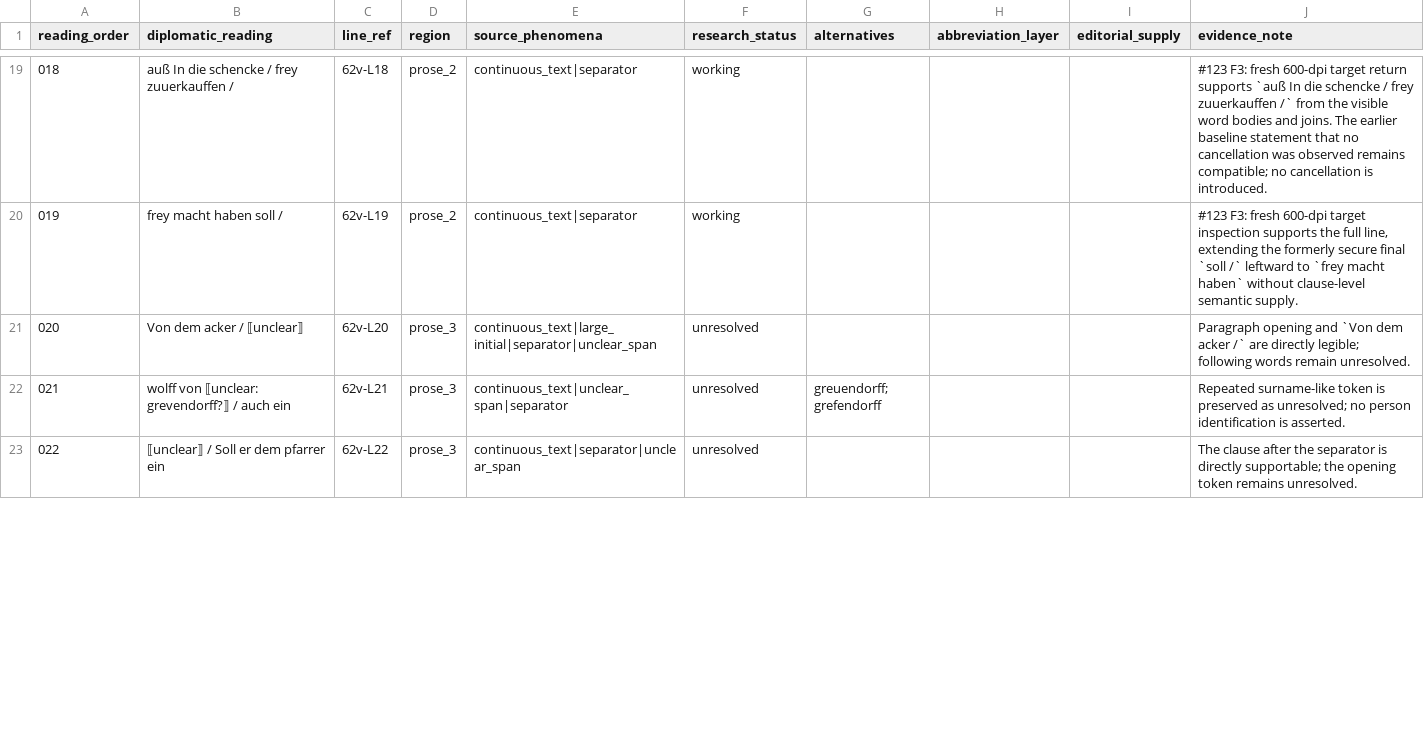
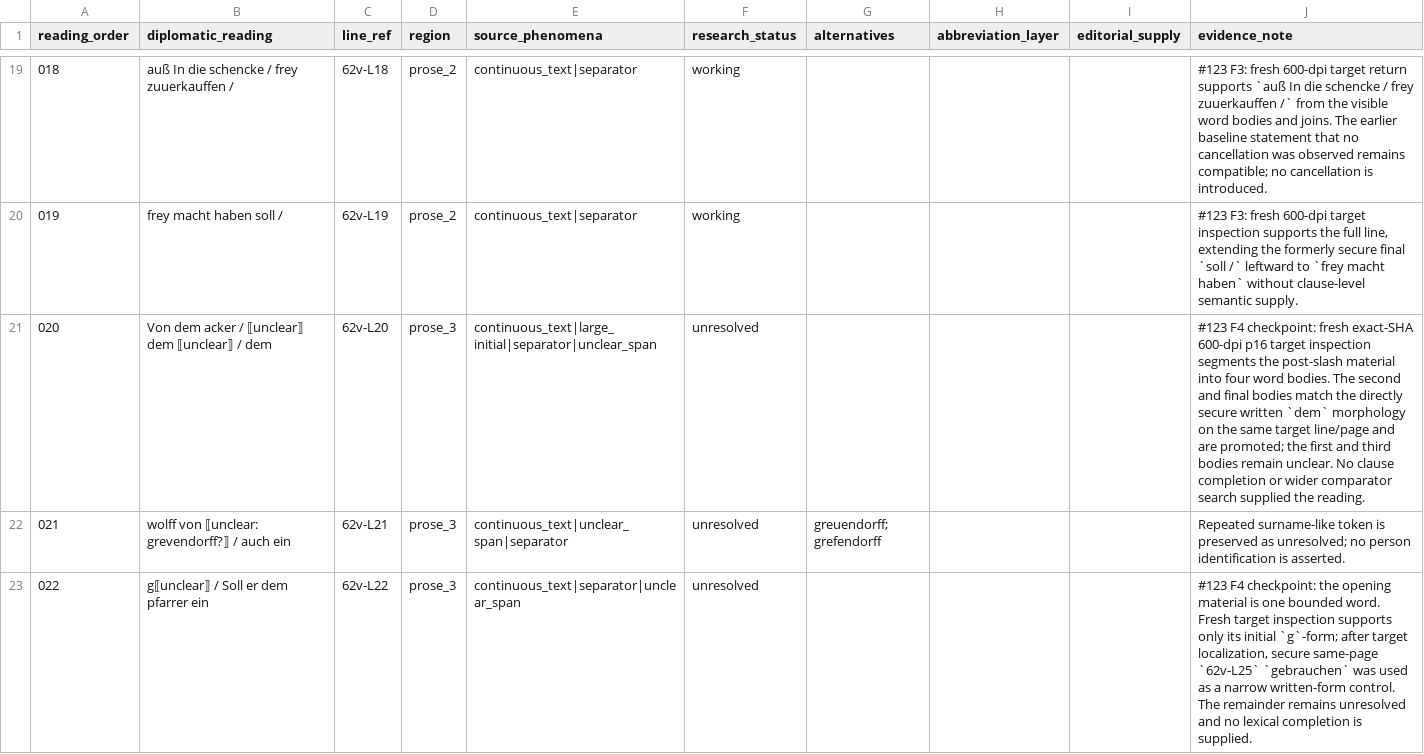
Before and after one commit to esany/paleo-type, a TSV file: projects/ega-reg-ii-5-knau/transcription/first-reading/62v.tsv, drawn as a sheet; only a part is shown, gaps mark what is left out; the diff covers the shown part only.

Commit message:
RESEARCH #123: promote bounded F4 target islands

```diff
--- a/projects/ega-reg-ii-5-knau/transcription/first-reading/62v.tsv
+++ b/projects/ega-reg-ii-5-knau/transcription/first-reading/62v.tsv
@@ -20,4 +20,4 @@ reading_order	diplomatic_reading	line_ref	region	source_phenomena	research_statu
 019	frey macht haben soll /	62v-L19	prose_2	continuous_text|separator	working				#123 F3: fresh 600-dpi target inspection supports the full line, extending the formerly secure final `soll /` leftward to `frey macht haben` without clause-level semantic supply.
-020	Von dem acker / ⟦unclear⟧	62v-L20	prose_3	continuous_text|large_initial|separator|unclear_span	unresolved				Paragraph opening and `Von dem acker /` are directly legible; following words remain unresolved.
+020	Von dem acker / ⟦unclear⟧ dem ⟦unclear⟧ / dem	62v-L20	prose_3	continuous_text|large_initial|separator|unclear_span	unresolved				#123 F4 checkpoint: fresh exact-SHA 600-dpi p16 target inspection segments the post-slash material into four word bodies. The second and final bodies match the directly secure written `dem` morphology on the same target line/page and are promoted; the first and third bodies remain unclear. No clause completion or wider comparator search supplied the reading.
 021	wolff von ⟦unclear: grevendorff?⟧ / auch ein	62v-L21	prose_3	continuous_text|unclear_span|separator	unresolved	greuendorff; grefendorff			Repeated surname-like token is preserved as unresolved; no person identification is asserted.
-022	⟦unclear⟧ / Soll er dem pfarrer ein	62v-L22	prose_3	continuous_text|separator|unclear_span	unresolved				The clause after the separator is directly supportable; the opening token remains unresolved.
+022	g⟦unclear⟧ / Soll er dem pfarrer ein	62v-L22	prose_3	continuous_text|separator|unclear_span	unresolved				#123 F4 checkpoint: the opening material is one bounded word. Fresh target inspection supports only its initial `g`-form; after target localization, secure same-page `62v-L25` `gebrauchen` was used as a narrow written-form control. The remainder remains unresolved and no lexical completion is supplied.
```
Also changed, not shown: 4 edited cells elsewhere in this file.
